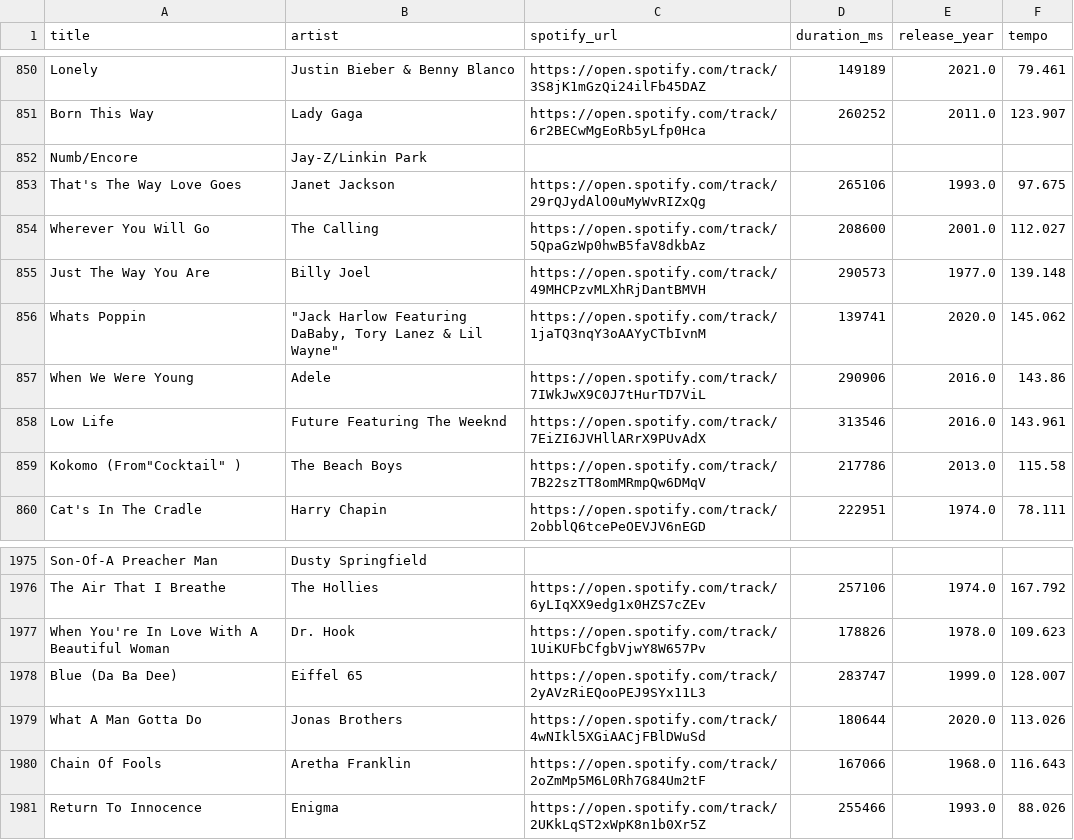
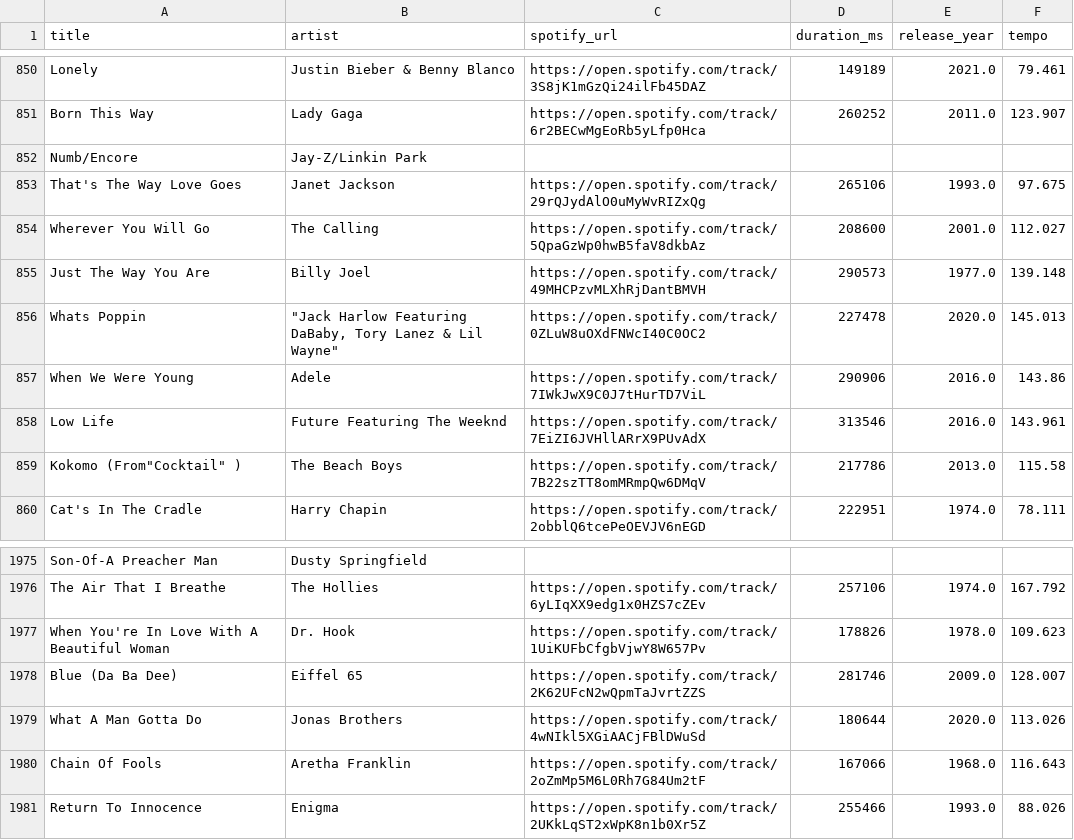
Before and after one commit to JoachimVN/Music-Popularity-Index, a CSV file: data/spotify_links.csv, drawn as a sheet; only a part is shown, gaps mark what is left out; the diff covers the shown part only.

```diff
--- a/data/spotify_links.csv
+++ b/data/spotify_links.csv
@@ -855,3 +855,3 @@ Wherever You Will Go,The Calling,https://open.spotify.com/track/5QpaGzWp0hwB5faV
 Just The Way You Are,Billy Joel,https://open.spotify.com/track/49MHCPzvMLXhRjDantBMVH,290573,1977.0,139.148
-Whats Poppin,"""Jack Harlow Featuring DaBaby, Tory Lanez & Lil Wayne""",https://open.spotify.com/track/1jaTQ3nqY3oAAYyCTbIvnM,139741,2020.0,145.062
+Whats Poppin,"""Jack Harlow Featuring DaBaby, Tory Lanez & Lil Wayne""",https://open.spotify.com/track/0ZLuW8uOXdFNWcI40C0OC2,227478,2020.0,145.013
 When We Were Young,Adele,https://open.spotify.com/track/7IWkJwX9C0J7tHurTD7ViL,290906,2016.0,143.86
@@ -1977,3 +1977,3 @@ The Air That I Breathe,The Hollies,https://open.spotify.com/track/6yLIqXX9edg1x0
 When You're In Love With A Beautiful Woman,Dr. Hook,https://open.spotify.com/track/1UiKUFbCfgbVjwY8W657Pv,178826,1978.0,109.623
-Blue (Da Ba Dee),Eiffel 65,https://open.spotify.com/track/2yAVzRiEQooPEJ9SYx11L3,283747,1999.0,128.007
+Blue (Da Ba Dee),Eiffel 65,https://open.spotify.com/track/2K62UFcN2wQpmTaJvrtZZS,281746,2009.0,128.007
 What A Man Gotta Do,Jonas Brothers,https://open.spotify.com/track/4wNIkl5XGiAACjFBlDWuSd,180644,2020.0,113.026
```
Also changed, not shown: 36 edited cells elsewhere in this file, 3 other files.
